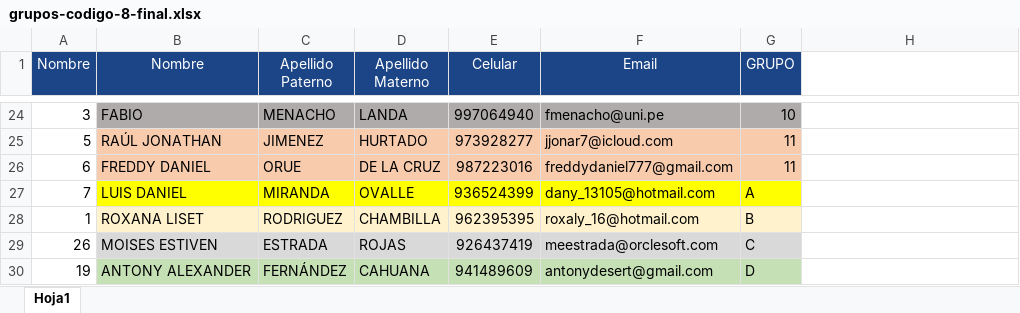
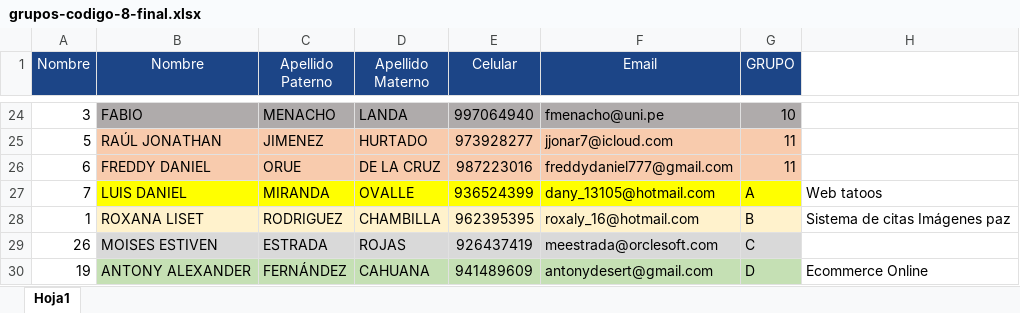
Before and after one commit to jorgegarba/codigo-virtual-8, an Excel workbook: documentacion-proyecto-final/grupos-codigo-8-final.xlsx, sheet Hoja1, drawn as a sheet; only a part is shown, gaps mark what is left out; values as stored, in another font and other column widths than the file's, no borders; the diff names each change by its address in the sheet, - before the commit and + after, or states it on an @@ line.

```diff
--- a/documentacion-proyecto-final/grupos-codigo-8-final.xlsx (sheet Hoja1)
+++ b/documentacion-proyecto-final/grupos-codigo-8-final.xlsx (sheet Hoja1)
-H27: (empty)
+H27: Web tatoos
-H28: (empty)
+H28: Sistema de citas Imágenes paz
-H30: (empty)
+H30: Ecommerce Online
```
Also changed, not shown: 2 other files.
